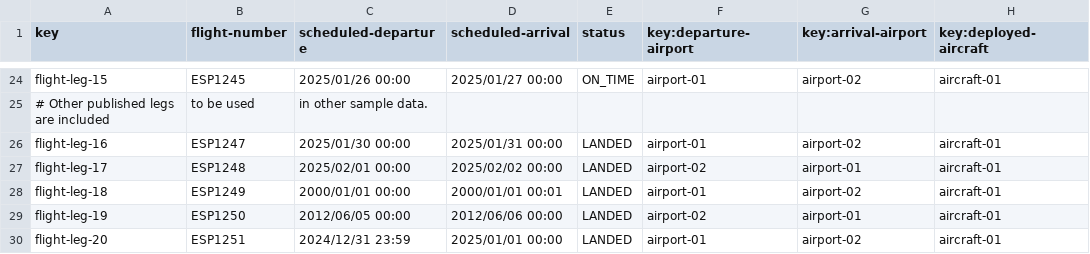
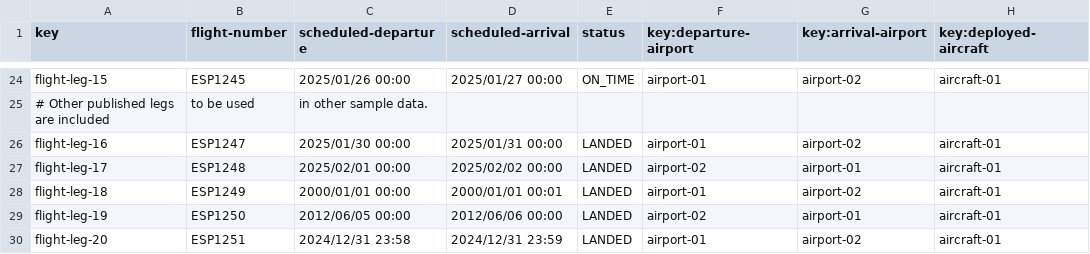
Before and after one commit to mquirosq/Acme-ANS-D04, a CSV file: src/main/resources/WEB-INF/data/sample/flight-leg.csv, drawn as a sheet; only a part is shown, gaps mark what is left out; the diff names each change by its address in the sheet, - before the commit and + after, or states it on an @@ line.

Commit message:
Minor change in flight-leg-20. #767

```diff
--- a/src/main/resources/WEB-INF/data/sample/flight-leg.csv
+++ b/src/main/resources/WEB-INF/data/sample/flight-leg.csv
-C30 (scheduled-departure): 2024/12/31 23:59
+C30 (scheduled-departure): 2024/12/31 23:58
-D30 (scheduled-arrival): 2025/01/01 00:00
+D30 (scheduled-arrival): 2024/12/31 23:59
```
